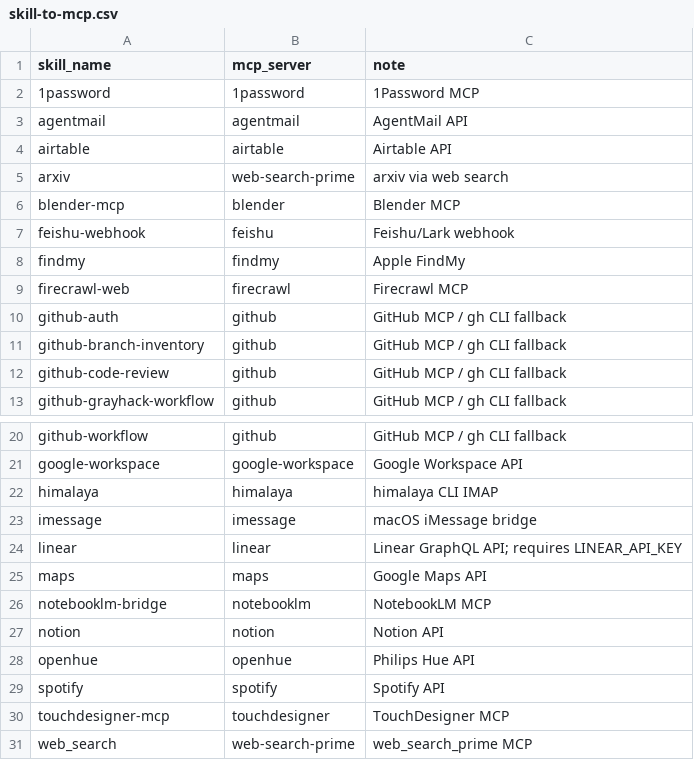
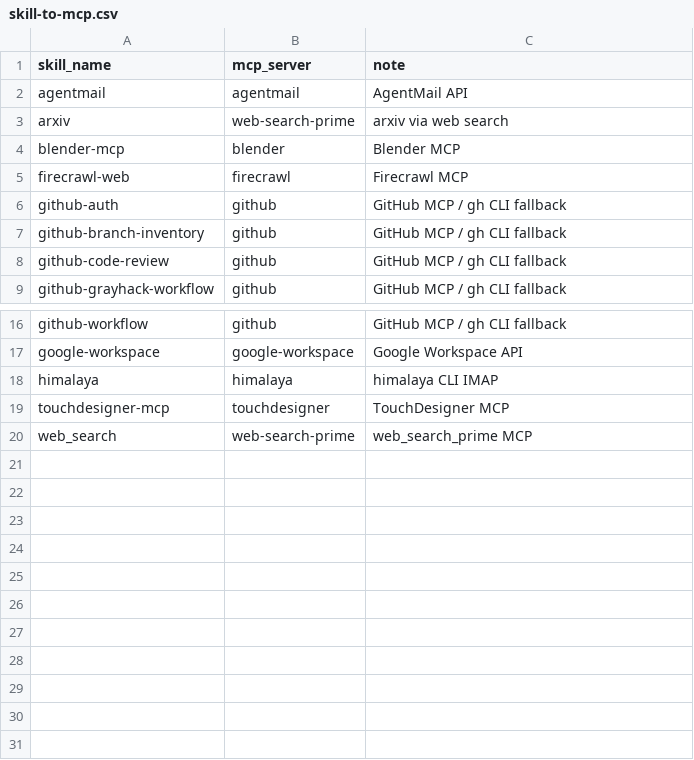
Before and after one commit to Toqsick/zcode-skills, a CSV file: registry/skill-to-mcp.csv, drawn as a sheet; only a part is shown, gaps mark what is left out.

Commit message:
checkpoint(registry): regeneration snapshot 2026-08-29 + doc sync
Snapshot of the in-flight registry regeneration before the 2026-09-17
skill consolidation rewrites the farm. Preserves: 426-skill count,
3-source-root documentation, dynamic recount instruction in skill-mcp-router,
routing.yaml sample refresh, csv cleanup of unconfigured servers.
A final regeneration will follow after consolidation (expect ~360-370).

```diff
--- a/registry/skill-to-mcp.csv
+++ b/registry/skill-to-mcp.csv
@@ -1,9 +1,5 @@
 skill_name,mcp_server,note
-1password,1password,1Password MCP
 agentmail,agentmail,AgentMail API
-airtable,airtable,Airtable API
 arxiv,web-search-prime,arxiv via web search
 blender-mcp,blender,Blender MCP
-feishu-webhook,feishu,Feishu/Lark webhook
-findmy,findmy,Apple FindMy
 firecrawl-web,firecrawl,Firecrawl MCP
@@ -22,9 +18,2 @@ google-workspace,google-workspace,Google Workspace API
 himalaya,himalaya,himalaya CLI IMAP
-imessage,imessage,macOS iMessage bridge
-linear,linear,Linear GraphQL API; requires LINEAR_API_KEY
-maps,maps,Google Maps API
-notebooklm-bridge,notebooklm,NotebookLM MCP
-notion,notion,Notion API
-openhue,openhue,Philips Hue API
-spotify,spotify,Spotify API
 touchdesigner-mcp,touchdesigner,TouchDesigner MCP
```
Also changed, not shown: 5 other files.
